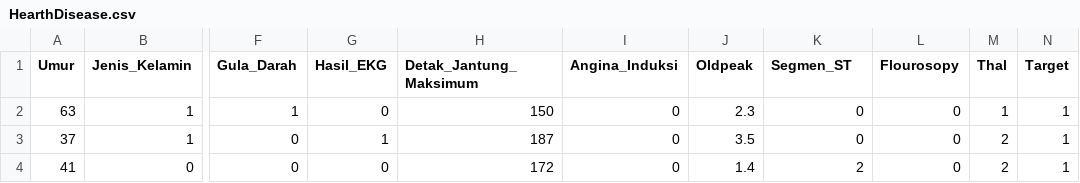
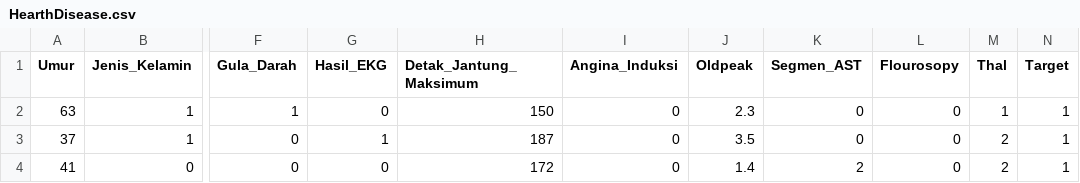
Before and after one commit to PujiNurunHidayah/Punya-Aku, a CSV file: HearthDisease.csv, drawn as a sheet; only a part is shown, gaps mark what is left out; the diff names each change by its address in the sheet, - before the commit and + after, or states it on an @@ line.

Commit message:
Add files via upload

```diff
--- a/HearthDisease.csv
+++ b/HearthDisease.csv
-K1: Segmen_ST
+K1: Segmen_AST
```
